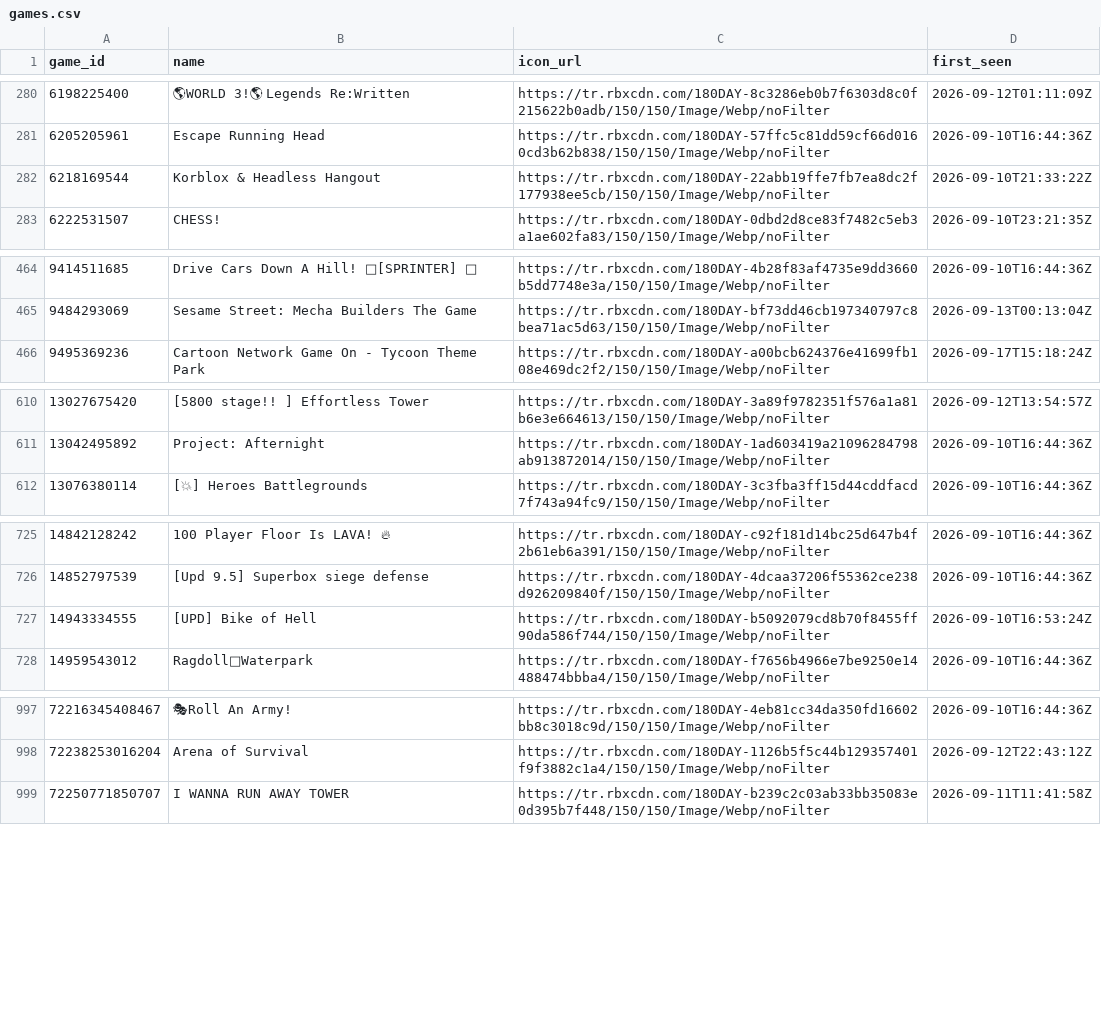
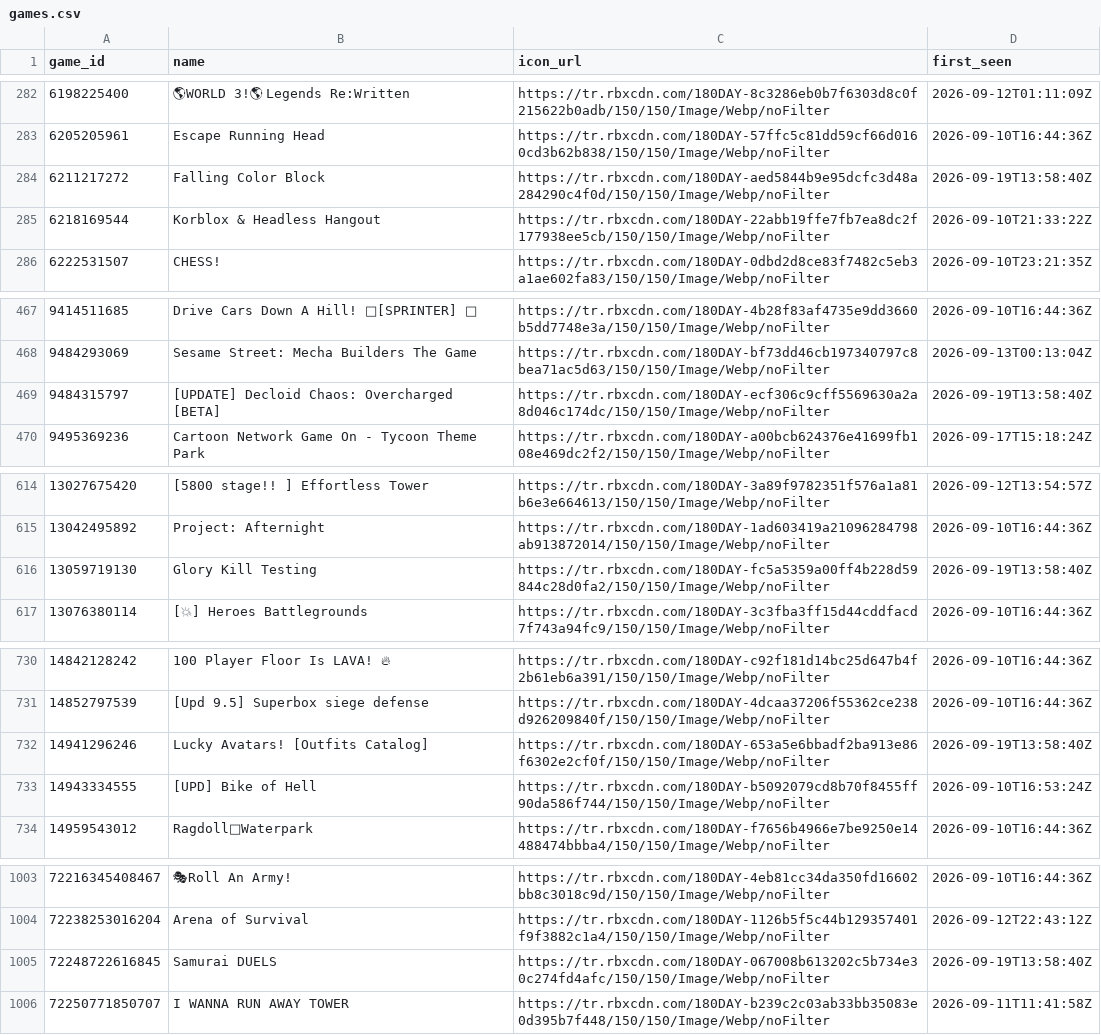
Before and after one commit to Chawewo/robloxPopularityTracker, a CSV file: data/games.csv, drawn as a sheet; only a part is shown, gaps mark what is left out; the diff covers the shown part only; the diff names each change by its address in the sheet, - before the commit and + after, or states it on an @@ line.

```diff
--- a/data/games.csv
+++ b/data/games.csv
+row 284: 6211217272 | Falling Color Block | https://tr.rbxcdn.com/180DAY-aed5844b9e95dcfc3d48a284290c4f0d/150/150/Image/Webp/noFilter | 2026-09-19T13:58:40Z
+row 469: 9484315797 | [UPDATE] Decloid Chaos: Overcharged [BETA] | https://tr.rbxcdn.com/180DAY-ecf306c9cff5569630a2a8d046c174dc/150/150/Image/Webp/noFilter | 2026-09-19T13:58:40Z
+row 616: 13059719130 | Glory Kill Testing | https://tr.rbxcdn.com/180DAY-fc5a5359a00ff4b228d59844c28d0fa2/150/150/Image/Webp/noFilter | 2026-09-19T13:58:40Z
+row 732: 14941296246 | Lucky Avatars! [Outfits Catalog] | https://tr.rbxcdn.com/180DAY-653a5e6bbadf2ba913e86f6302e2cf0f/150/150/Image/Webp/noFilter | 2026-09-19T13:58:40Z
+row 1005: 72248722616845 | Samurai DUELS | https://tr.rbxcdn.com/180DAY-067008b613202c5b734e30c274fd4afc/150/150/Image/Webp/noFilter | 2026-09-19T13:58:40Z
```
Also changed, not shown: 7 added rows and 113 edited cells elsewhere in this file, data/collections.csv, 2 other files.
